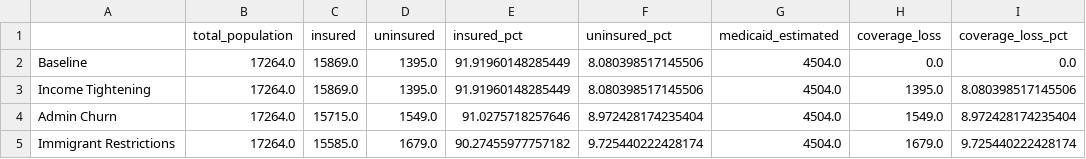
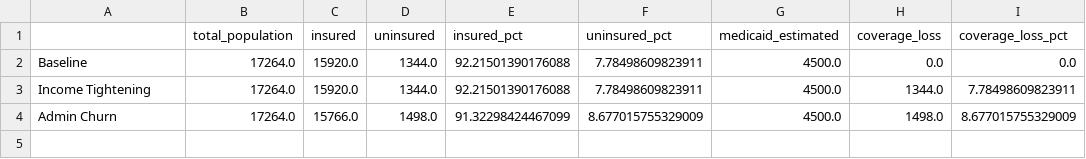
Before and after one commit to rossgore/aim_ahead_models, a CSV file: output/policy_comparison_summary.csv, drawn as a sheet.

```diff
--- a/output/policy_comparison_summary.csv
+++ b/output/policy_comparison_summary.csv
@@ -1,5 +1,4 @@
 ,total_population,insured,uninsured,insured_pct,uninsured_pct,medicaid_estimated,coverage_loss,coverage_loss_pct
-Baseline,17264.0,15869.0,1395.0,91.91960148285449,8.080398517145506,4504.0,0.0,0.0
-Income Tightening,17264.0,15869.0,1395.0,91.91960148285449,8.080398517145506,4504.0,1395.0,8.080398517145506
-Admin Churn,17264.0,15715.0,1549.0,91.0275718257646,8.972428174235404,4504.0,1549.0,8.972428174235404
-Immigrant Restrictions,17264.0,15585.0,1679.0,90.27455977757182,9.725440222428174,4504.0,1679.0,9.725440222428174
+Baseline,17264.0,15920.0,1344.0,92.21501390176088,7.78498609823911,4500.0,0.0,0.0
+Income Tightening,17264.0,15920.0,1344.0,92.21501390176088,7.78498609823911,4500.0,1344.0,7.78498609823911
+Admin Churn,17264.0,15766.0,1498.0,91.32298424467099,8.677015755329009,4500.0,1498.0,8.677015755329009
```
Also changed, not shown: output/Admin Churn_missed_screening_costs.csv, 3 other files.
